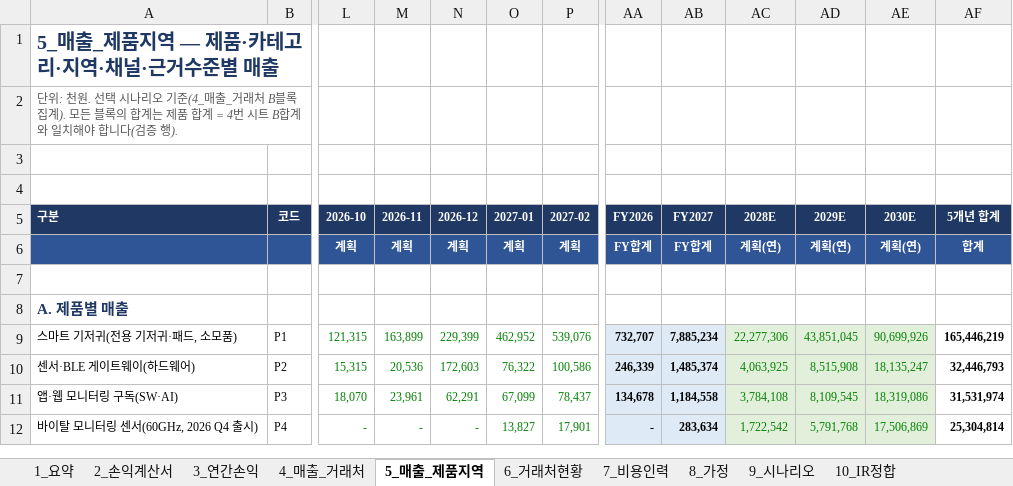
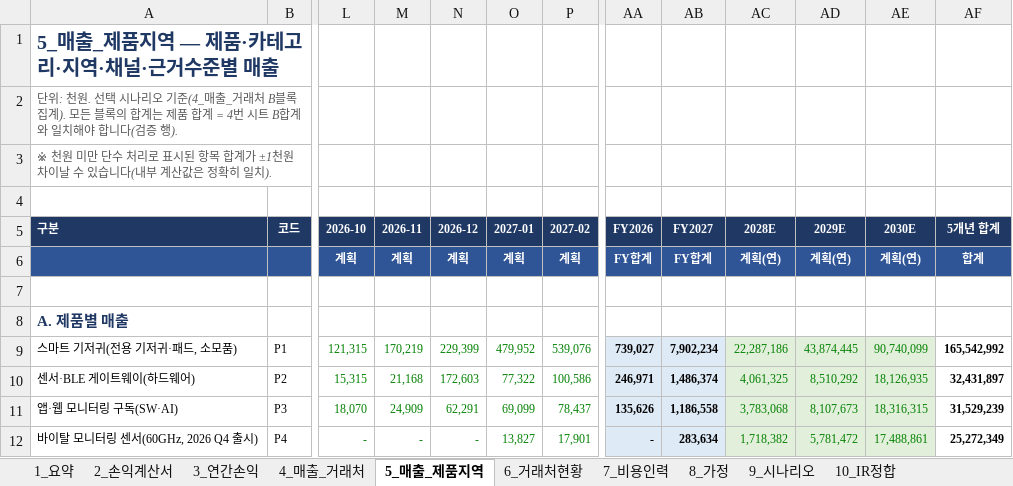
Before and after one commit to tonypark-del/tonyparkmacbookpro, an Excel workbook: 모닛_5개년_사업계획_손익계산서_2026-2030.xlsx, sheet 5_매출_제품지역, drawn as a sheet; only a part is shown, gaps mark what is left out; values as stored, in another font and other column widths than the file's, no borders; the diff covers the shown part only; the diff names each change by its address in the sheet, - before the commit and + after, or states it on an @@ line.

```diff
--- a/모닛_5개년_사업계획_손익계산서_2026-2030.xlsx (sheet 5_매출_제품지역)
+++ b/모닛_5개년_사업계획_손익계산서_2026-2030.xlsx (sheet 5_매출_제품지역)
-A3 (구분): (empty)
+A3 (구분): ※ 천원 미만 단수 처리로 표시된 항목 합계가 ±1천원 차이날 수 있습니다(내부 계산값은 정확히 일치).
-M9 (2026-11): 163,899
+M9 (2026-11): 170,219
-O9 (2027-01): 462,952
+O9 (2027-01): 479,952
-AA9 (FY2026): 732,707
+AA9 (FY2026): 739,027
-AB9 (FY2027): 7,885,234
+AB9 (FY2027): 7,902,234
-AC9 (2028E): 22,277,306
+AC9 (2028E): 22,287,186
-AD9 (2029E): 43,851,045
+AD9 (2029E): 43,874,445
-AE9 (2030E): 90,699,926
+AE9 (2030E): 90,740,099
-AF9 (5개년 합계): 165,446,219
+AF9 (5개년 합계): 165,542,992
-M10 (2026-11): 20,536
+M10 (2026-11): 21,168
-O10 (2027-01): 76,322
+O10 (2027-01): 77,322
-AA10 (FY2026): 246,339
+AA10 (FY2026): 246,971
-AB10 (FY2027): 1,485,374
+AB10 (FY2027): 1,486,374
-AC10 (2028E): 4,063,925
+AC10 (2028E): 4,061,325
-AD10 (2029E): 8,515,908
+AD10 (2029E): 8,510,292
-AE10 (2030E): 18,135,247
+AE10 (2030E): 18,126,935
-AF10 (5개년 합계): 32,446,793
+AF10 (5개년 합계): 32,431,897
-M11 (2026-11): 23,961
+M11 (2026-11): 24,909
-O11 (2027-01): 67,099
+O11 (2027-01): 69,099
-AA11 (FY2026): 134,678
+AA11 (FY2026): 135,626
-AB11 (FY2027): 1,184,558
+AB11 (FY2027): 1,186,558
-AC11 (2028E): 3,784,108
+AC11 (2028E): 3,783,068
-AD11 (2029E): 8,109,545
+AD11 (2029E): 8,107,673
-AE11 (2030E): 18,319,086
+AE11 (2030E): 18,316,315
-AF11 (5개년 합계): 31,531,974
+AF11 (5개년 합계): 31,529,239
-AC12 (2028E): 1,722,542
+AC12 (2028E): 1,718,382
-AD12 (2029E): 5,791,768
+AD12 (2029E): 5,781,472
-AE12 (2030E): 17,506,869
+AE12 (2030E): 17,488,861
-AF12 (5개년 합계): 25,304,814
+AF12 (5개년 합계): 25,272,349
```
Also changed, not shown: 127 edited cells elsewhere in this sheet, sheet 2_손익계산서, sheet 3_연간손익, sheet 7_비용인력, sheet 9_시나리오, sheet 4_매출_거래처, sheet 1_요약, 4 more sheets, formulas that keep their value, hidden cells.
